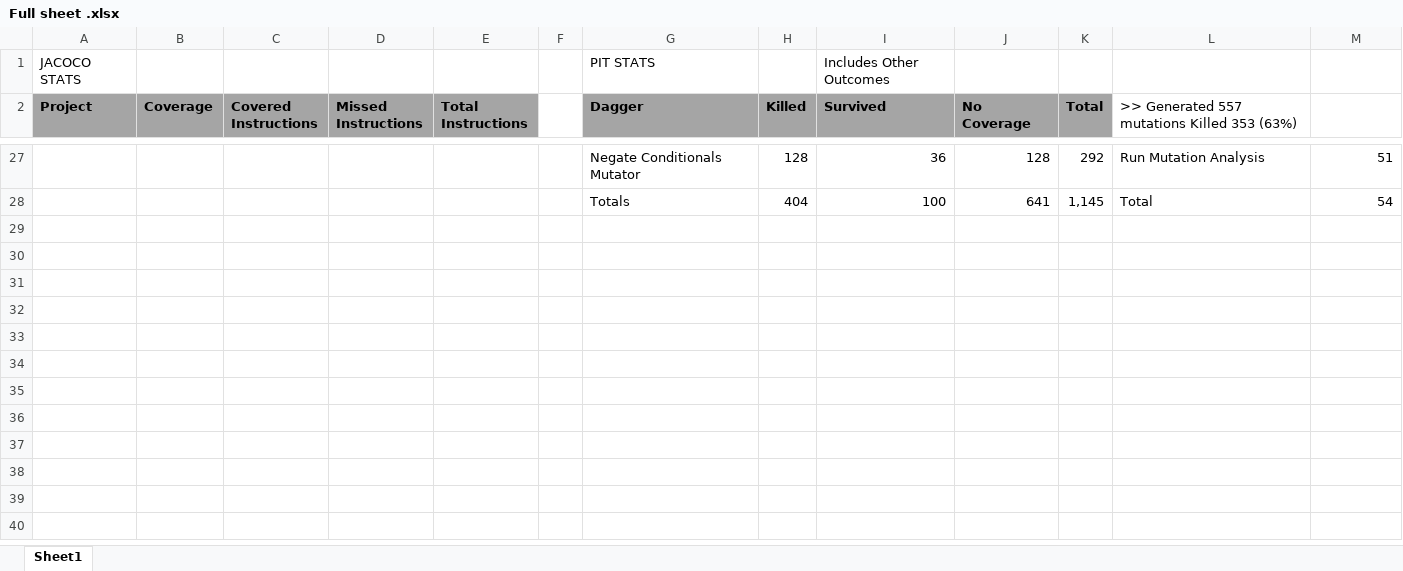
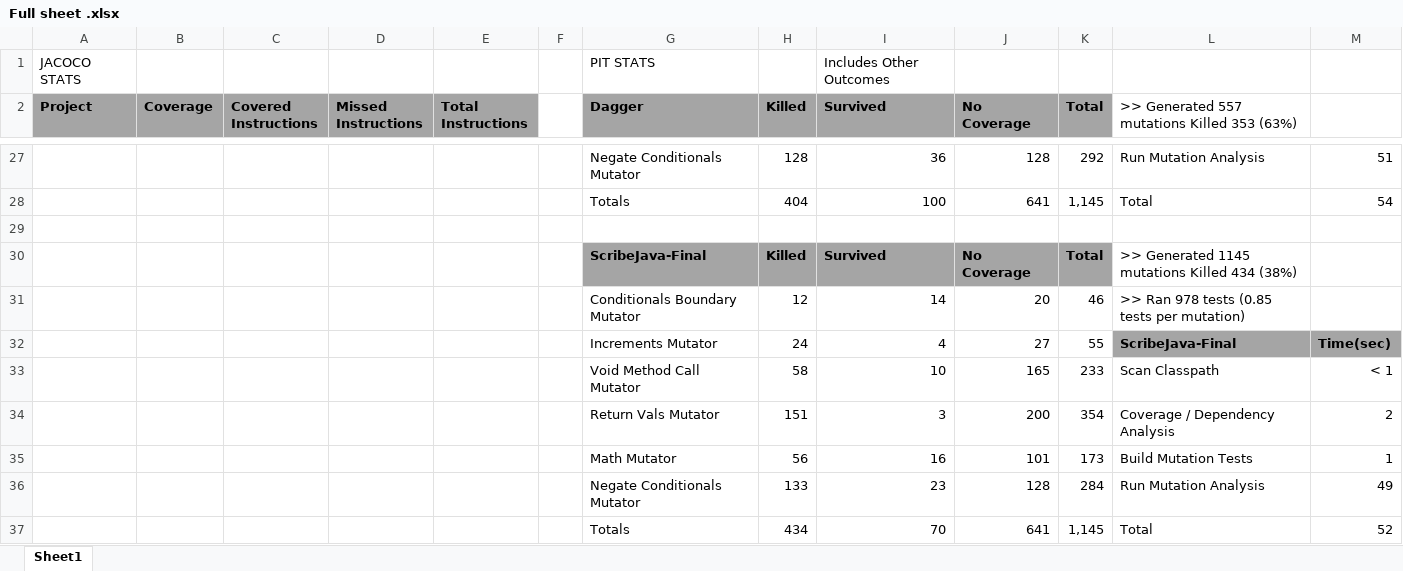
Before and after one commit to iave9017/SE433_Project, an Excel workbook: Metrics/Full sheet .xlsx, sheet Sheet1, drawn as a sheet; only a part is shown, gaps mark what is left out; values as stored, in another font and other column widths than the file's, no borders; the diff covers the shown part only; the diff names each change by its address in the sheet, - before the commit and + after, or states it on an @@ line.

Commit message:
Metric files Updated
Excel file Updated

```diff
--- a/Metrics/Full sheet .xlsx (sheet Sheet1)
+++ b/Metrics/Full sheet .xlsx (sheet Sheet1)
+row 29: (empty)
+row 30:  |  |  |  |  |  | ScribeJava-Final | Killed | Survived | No Coverage | Total | >> Generated 1145 mutations Killed 434 (38%)
+row 31:  |  |  |  |  |  | Conditionals Boundary Mutator | 12 | 14 | 20 | 46 | >> Ran 978 tests (0.85 tests per mutation)
+row 32:  |  |  |  |  |  | Increments Mutator | 24 | 4 | 27 | 55 | ScribeJava-Final | Time(sec)
+row 33:  |  |  |  |  |  | Void Method Call Mutator | 58 | 10 | 165 | 233 | Scan Classpath | < 1
+row 34:  |  |  |  |  |  | Return Vals Mutator | 151 | 3 | 200 | 354 | Coverage / Dependency Analysis | 2
+row 35:  |  |  |  |  |  | Math Mutator | 56 | 16 | 101 | 173 | Build Mutation Tests | 1
+row 36:  |  |  |  |  |  | Negate Conditionals Mutator | 133 | 23 | 128 | 284 | Run Mutation Analysis | 49
+row 37:  |  |  |  |  |  | Totals | 434 | 70 | 641 | 1,145 | Total | 52
```
Also changed, not shown: 41 edited cells elsewhere in this sheet, 2 other files.
